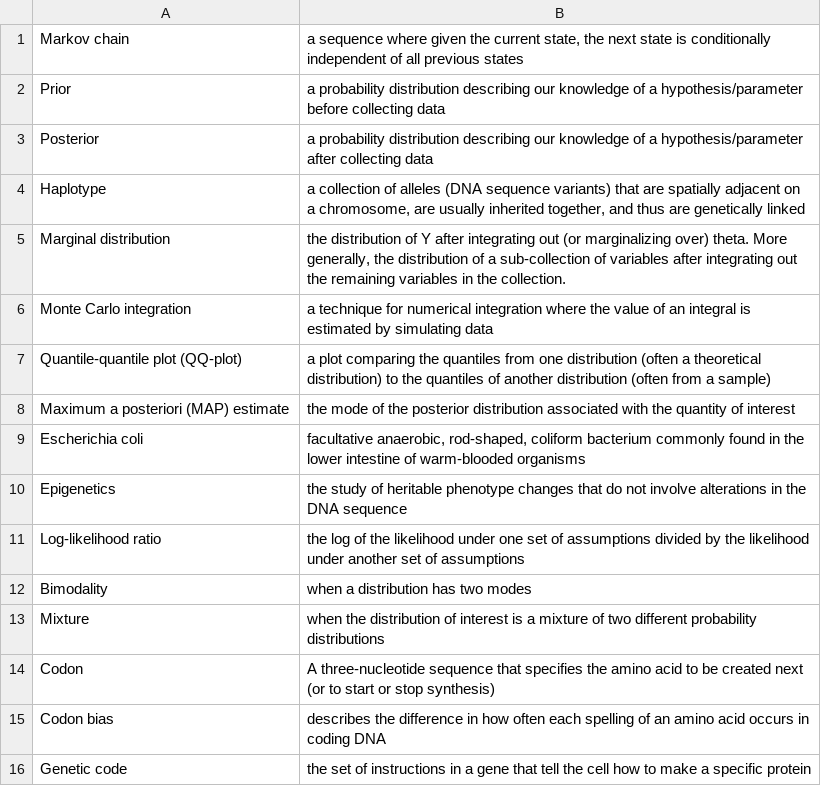
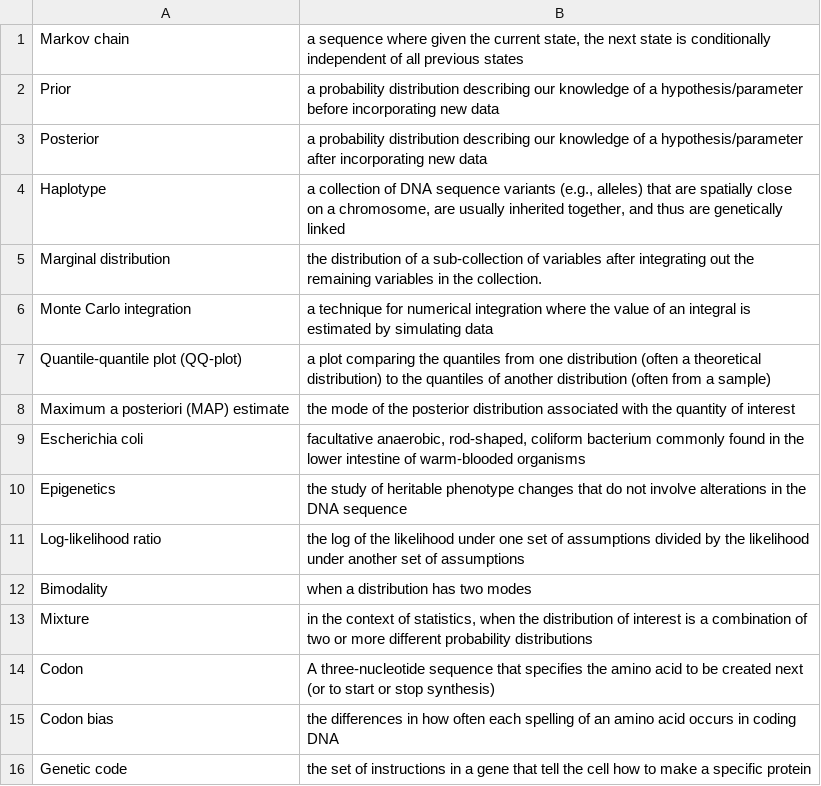
Before and after one commit to geanders/csu_msmb, a TSV file: content/post/vocab_lists/chapter_2_8.tsv, drawn as a sheet.

Commit message:
Update vocab

```diff
--- a/content/post/vocab_lists/chapter_2_8.tsv
+++ b/content/post/vocab_lists/chapter_2_8.tsv
@@ -1,6 +1,6 @@
 Markov chain	a sequence where given the current state, the next state is conditionally independent of all previous states
-Prior	a probability distribution describing our knowledge of a hypothesis/parameter before collecting data
-Posterior	a probability distribution describing our knowledge of a hypothesis/parameter after collecting data
-Haplotype	a collection of alleles (DNA sequence variants) that are spatially adjacent on a chromosome, are usually inherited together, and thus are genetically linked
-Marginal distribution	the distribution of Y after integrating out (or marginalizing over) theta. More generally, the distribution of a sub-collection of variables after integrating out the remaining variables in the collection.
+Prior	a probability distribution describing our knowledge of a hypothesis/parameter before incorporating new data
+Posterior	a probability distribution describing our knowledge of a hypothesis/parameter after incorporating new data
+Haplotype	a collection of DNA sequence variants (e.g., alleles) that are spatially close on a chromosome, are usually inherited together, and thus are genetically linked
+Marginal distribution	the distribution of a sub-collection of variables after integrating out the remaining variables in the collection.
 Monte Carlo integration	a technique for numerical integration where the value of an integral is estimated by simulating data
@@ -12,5 +12,5 @@ Log-likelihood ratio	the log of the likelihood under one set of assumptions divi
 Bimodality	when a distribution has two modes
-Mixture	when the distribution of interest is a mixture of two different probability distributions
+Mixture	in the context of statistics, when the distribution of interest is a combination of two or more different probability distributions
 Codon	A three-nucleotide sequence that specifies the amino acid to be created next (or to start or stop synthesis)
-Codon bias	describes the difference in how often each spelling of an amino acid occurs in coding DNA
+Codon bias	the differences in how often each spelling of an amino acid occurs in coding DNA
 Genetic code	the set of instructions in a gene that tell the cell how to make a specific protein
```
